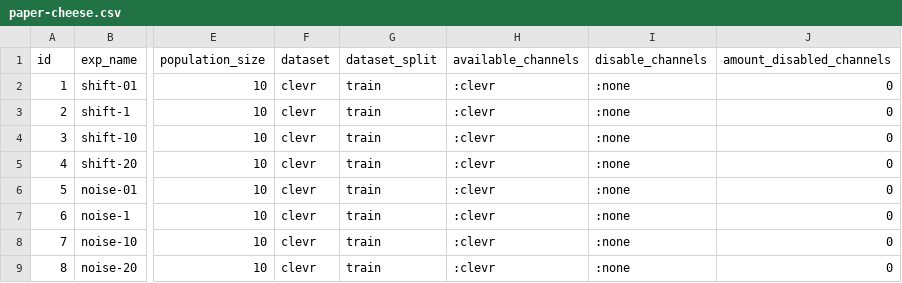
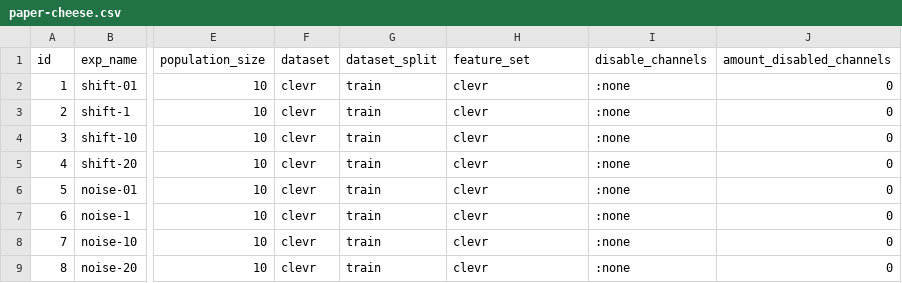
Before and after one commit to jotadwright/babel, a CSV file: experiments/concept-emergence2/batch/data-train/paper-cheese.csv, drawn as a sheet; only a part is shown, gaps mark what is left out; the diff names each change by its address in the sheet, - before the commit and + after, or states it on an @@ line.

```diff
--- a/experiments/concept-emergence2/batch/data-train/paper-cheese.csv
+++ b/experiments/concept-emergence2/batch/data-train/paper-cheese.csv
-H1: available_channels
+H1: feature_set
-H2:H9 (feature_set): :clevr
+H2:H9 (feature_set): clevr
```
Also changed, not shown: experiments/concept-emergence2/batch/data-test/test-paper-cheese.csv, experiments/concept-emergence2/batch/data-test/test-paper-hydra.csv, 2 other files.
